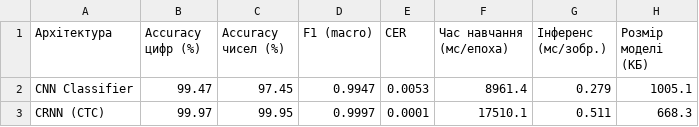
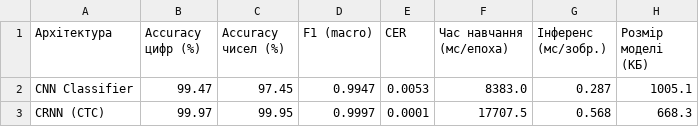
Before and after one commit to kim261leyu/lab_5_computer_vision_cnn_python, a CSV file: report/results.csv, drawn as a sheet.

```diff
--- a/report/results.csv
+++ b/report/results.csv
@@ -1,3 +1,3 @@
 Архітектура,Accuracy цифр (%),Accuracy чисел (%),F1 (macro),CER,Час навчання (мс/епоха),Інференс (мс/зобр.),Розмір моделі (КБ)
-CNN Classifier,99.47,97.45,0.9947,0.0053,8961.4,0.279,1005.1
-CRNN (CTC),99.97,99.95,0.9997,0.0001,17510.1,0.511,668.3
+CNN Classifier,99.47,97.45,0.9947,0.0053,8383.0,0.287,1005.1
+CRNN (CTC),99.97,99.95,0.9997,0.0001,17707.5,0.568,668.3
```
Also changed, not shown: 2 other files.
